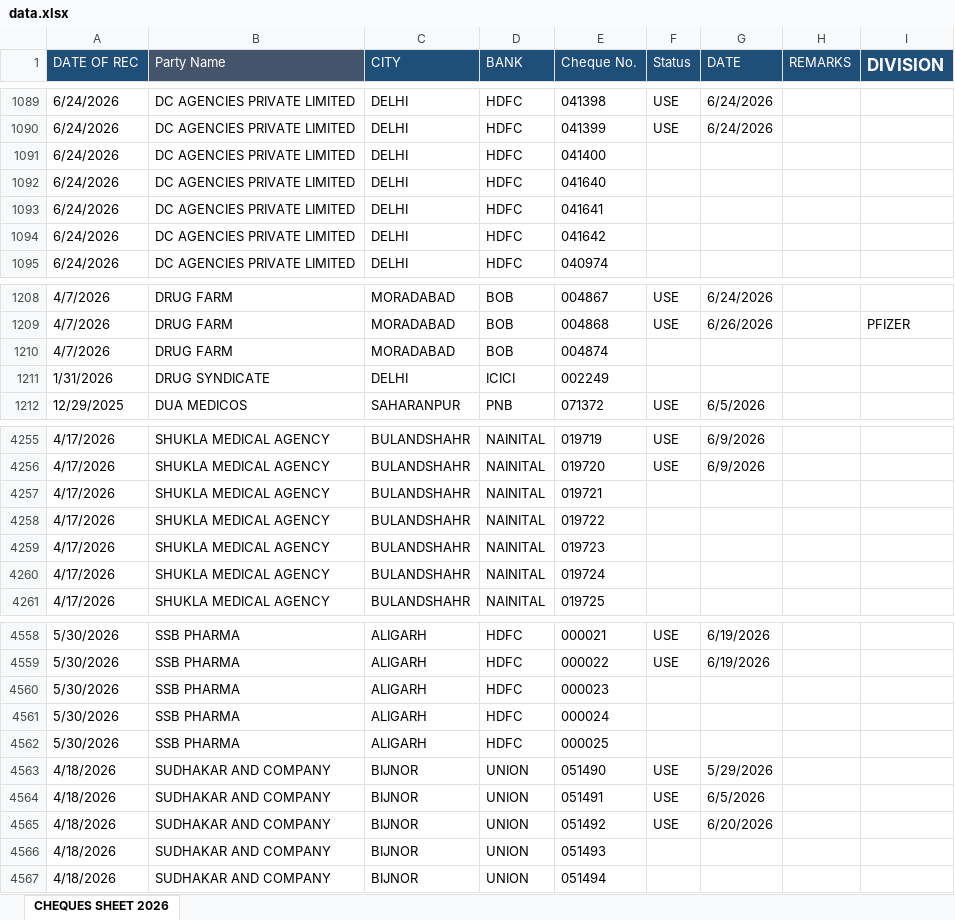
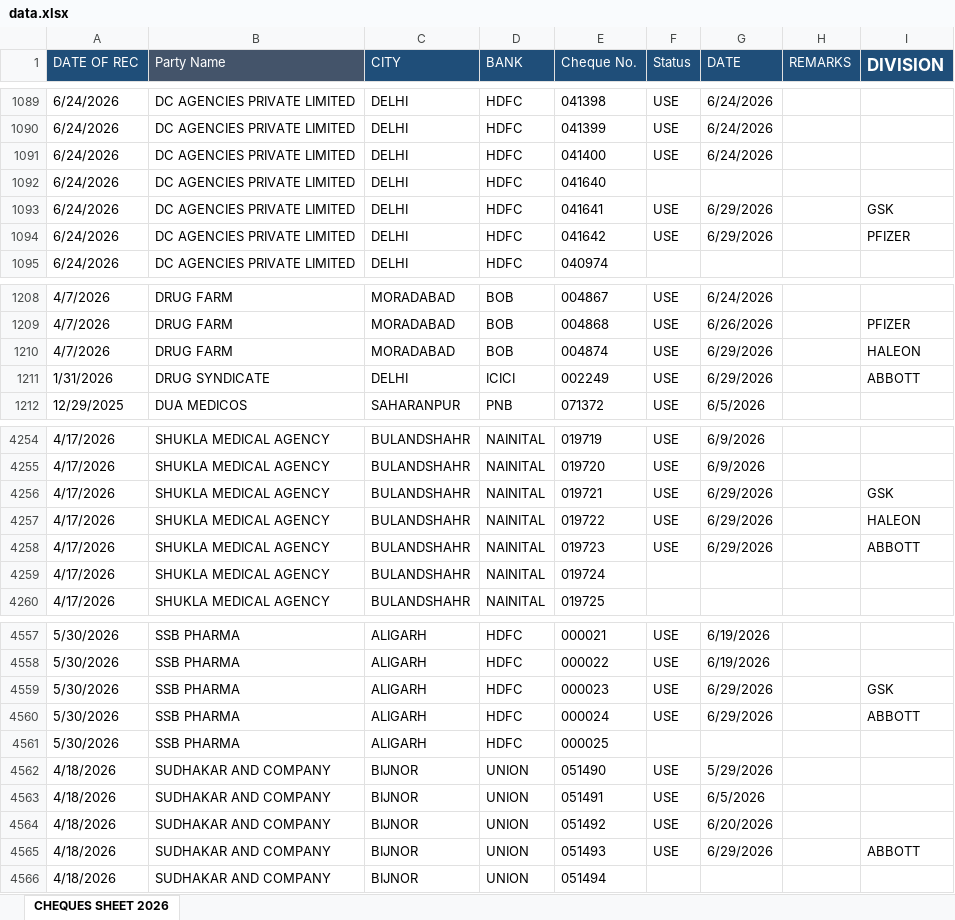
Before and after one commit to abenterprisesghz-stack/cheque-tracker, an Excel workbook: data.xlsx, sheet CHEQUES SHEET 2026, drawn as a sheet; only a part is shown, gaps mark what is left out; values as stored, in another font and other column widths than the file's, no borders; conditional formats not drawn; addresses are those after the commit; the diff covers the shown part only; the diff names each change by its address in the sheet, - before the commit and + after, or states it on an @@ line.

```diff
--- a/data.xlsx (sheet CHEQUES SHEET 2026)
+++ b/data.xlsx (sheet CHEQUES SHEET 2026)
-F1091 (Status): (empty)
+F1091 (Status): USE
-G1091 (DATE): (empty)
+G1091 (DATE): 6/24/2026
-F1093:F1094 (Status): (empty)
+F1093:F1094 (Status): USE
-G1093:G1094 (DATE): (empty)
+G1093:G1094 (DATE): 6/29/2026
-I1093 (DIVISION): (empty)
+I1093 (DIVISION): GSK
-I1094 (DIVISION): (empty)
+I1094 (DIVISION): PFIZER
-F1210:F1211 (Status): (empty)
+F1210:F1211 (Status): USE
-G1210:G1211 (DATE): (empty)
+G1210:G1211 (DATE): 6/29/2026
-I1210 (DIVISION): (empty)
+I1210 (DIVISION): HALEON
-I1211 (DIVISION): (empty)
+I1211 (DIVISION): ABBOTT
-F4256:F4258 (Status): (empty)
+F4256:F4258 (Status): USE
-G4256:G4258 (DATE): (empty)
+G4256:G4258 (DATE): 6/29/2026
-I4256 (DIVISION): (empty)
+I4256 (DIVISION): GSK
-I4257 (DIVISION): (empty)
+I4257 (DIVISION): HALEON
-I4258 (DIVISION): (empty)
+I4258 (DIVISION): ABBOTT
-F4559:F4560 (Status): (empty)
+F4559:F4560 (Status): USE
-G4559:G4560 (DATE): (empty)
+G4559:G4560 (DATE): 6/29/2026
-I4559 (DIVISION): (empty)
+I4559 (DIVISION): GSK
-I4560 (DIVISION): (empty)
+I4560 (DIVISION): ABBOTT
-F4565 (Status): (empty)
+F4565 (Status): USE
-G4565 (DATE): (empty)
+G4565 (DATE): 6/29/2026
-I4565 (DIVISION): (empty)
+I4565 (DIVISION): ABBOTT
```
Also changed, not shown: 78 added rows, 1 removed row and 298 edited cells elsewhere in this sheet.
